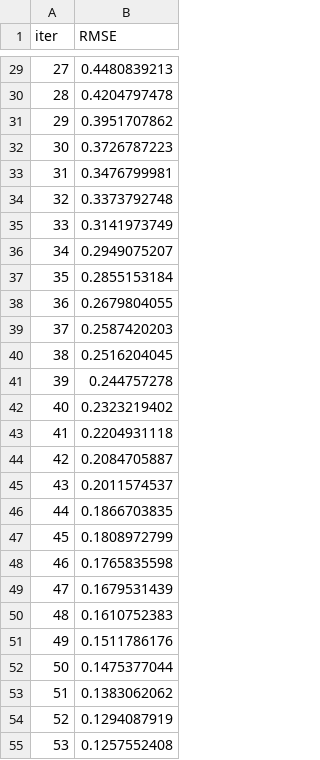
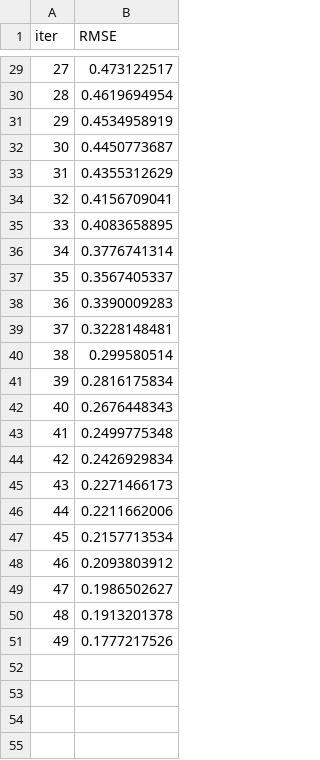
Before and after one commit to abiadf/silofuse_timeseries, a TSV file: catboost_info/learn_error.tsv, drawn as a sheet; only a part is shown, gaps mark what is left out; the diff covers the shown part only.

```diff
--- a/catboost_info/learn_error.tsv
+++ b/catboost_info/learn_error.tsv
@@ -29,27 +29,23 @@ iter	RMSE
-27	0.4480839213
-28	0.4204797478
-29	0.3951707862
-30	0.3726787223
-31	0.3476799981
-32	0.3373792748
-33	0.3141973749
-34	0.2949075207
-35	0.2855153184
-36	0.2679804055
-37	0.2587420203
-38	0.2516204045
-39	0.244757278
-40	0.2323219402
-41	0.2204931118
-42	0.2084705887
-43	0.2011574537
-44	0.1866703835
-45	0.1808972799
-46	0.1765835598
-47	0.1679531439
-48	0.1610752383
-49	0.1511786176
-50	0.1475377044
-51	0.1383062062
-52	0.1294087919
-53	0.1257552408
+27	0.473122517
+28	0.4619694954
+29	0.4534958919
+30	0.4450773687
+31	0.4355312629
+32	0.4156709041
+33	0.4083658895
+34	0.3776741314
+35	0.3567405337
+36	0.3390009283
+37	0.3228148481
+38	0.299580514
+39	0.2816175834
+40	0.2676448343
+41	0.2499775348
+42	0.2426929834
+43	0.2271466173
+44	0.2211662006
+45	0.2157713534
+46	0.2093803912
+47	0.1986502627
+48	0.1913201378
+49	0.1777217526
```
Also changed, not shown: 46 removed rows and 27 edited cells elsewhere in this file, catboost_info/time_left.tsv, 5 other files.
